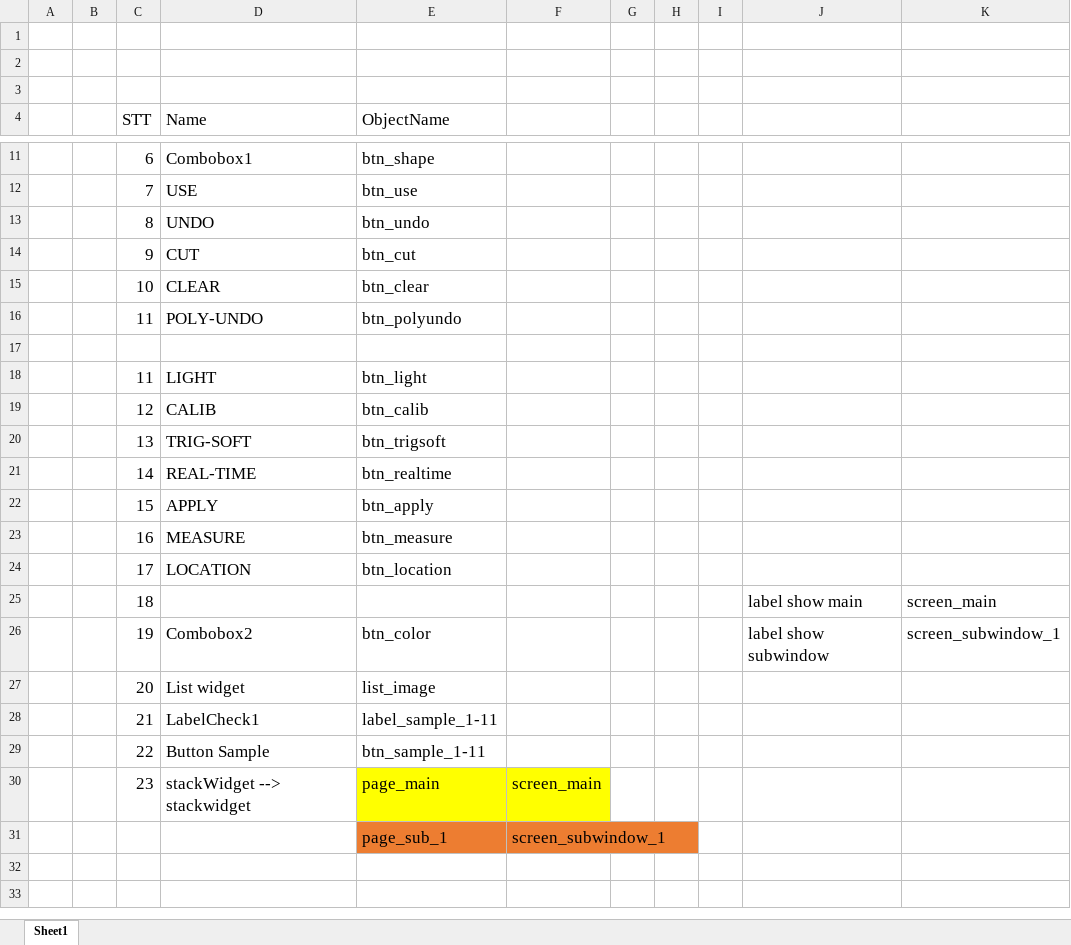
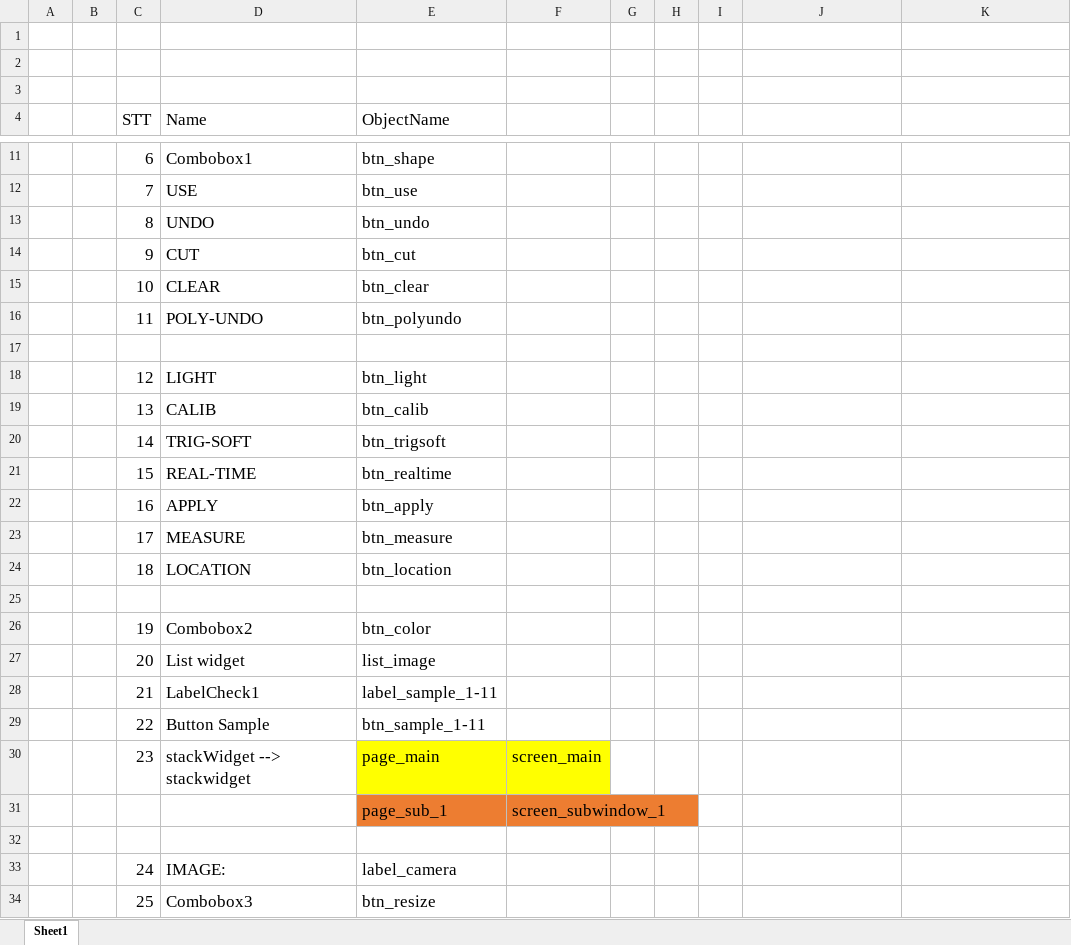
Before and after one commit to BingKeyelse/Computer-Vision-Tools, an Excel workbook: docs/name_variable_in_gui.xlsx, sheet Sheet1, drawn as a sheet; only a part is shown, gaps mark what is left out; values as stored, in another font and other column widths than the file's, no borders; removed rows and columns are numbered as before the commit, all else as after; the diff names each change by its address in the sheet, - before the commit and + after, or states it on an @@ line.

```diff
--- a/docs/name_variable_in_gui.xlsx (sheet Sheet1)
+++ b/docs/name_variable_in_gui.xlsx (sheet Sheet1)
-row 18:  |  | 11 | LIGHT | btn_light
-D18 (Name): CALIB
+D18 (Name): LIGHT
-E18 (ObjectName): btn_calib
+E18 (ObjectName): btn_light
-D19 (Name): TRIG-SOFT
+D19 (Name): CALIB
-E19 (ObjectName): btn_trigsoft
+E19 (ObjectName): btn_calib
-D20 (Name): REAL-TIME
+D20 (Name): TRIG-SOFT
-E20 (ObjectName): btn_realtime
+E20 (ObjectName): btn_trigsoft
-D21 (Name): APPLY
+D21 (Name): REAL-TIME
-E21 (ObjectName): btn_apply
+E21 (ObjectName): btn_realtime
-D22 (Name): MEASURE
+D22 (Name): APPLY
-E22 (ObjectName): btn_measure
+E22 (ObjectName): btn_apply
-D23 (Name): LOCATION
+D23 (Name): MEASURE
-E23 (ObjectName): btn_location
+E23 (ObjectName): btn_measure
-D24 (Name): (empty)
+D24 (Name): LOCATION
-E24 (ObjectName): (empty)
+E24 (ObjectName): btn_location
-J24: label show main
+J24: (empty)
-K24: screen_main
+K24: (empty)
+row 25: (empty)
-J26: label show subwindow
+J26: (empty)
-K26: screen_subwindow_1
+K26: (empty)
+row 32: (empty)
+row 33:  |  | 24 | IMAGE: | label_camera
+row 34:  |  | 25 | Combobox3 | btn_resize
```
Also changed, not shown: 11 other files.
